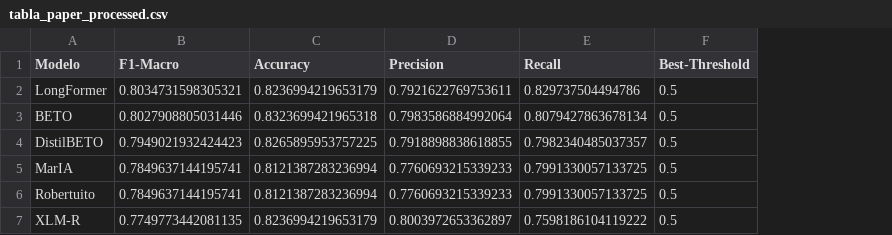
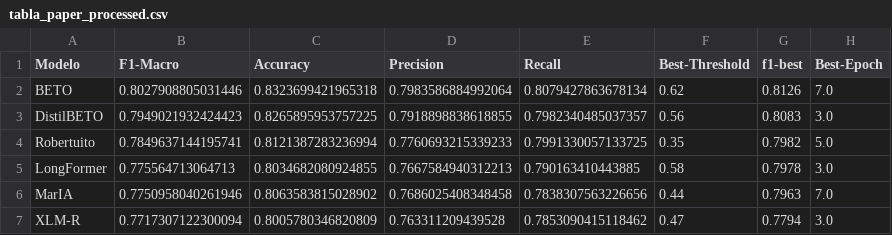
Before and after one commit to bikuta6/CorpusDelicti-MiSonGyny, a CSV file: results/task3/tabla_paper_processed.csv, drawn as a sheet; removed rows and columns are numbered as before the commit, all else as after; the diff names each change by its address in the sheet, - before the commit and + after, or states it on an @@ line.

```diff
--- a/results/task3/tabla_paper_processed.csv
+++ b/results/task3/tabla_paper_processed.csv
+column G (f1-best), rows 2-4: 0.8126 | 0.8083 | 0.7982; row 7: 0.7794
+column H (Best-Epoch), rows 2-4: 7.0 | 3.0 | 5.0; row 7: 3.0
-row 2: LongFormer | 0.8034731598305321 | 0.8236994219653179 | 0.7921622769753611 | 0.829737504494786 | 0.5
-F2 (Best-Threshold): 0.5
+F2 (Best-Threshold): 0.62
-F3 (Best-Threshold): 0.5
+F3 (Best-Threshold): 0.56
-row 5: MarIA | 0.7849637144195741 | 0.8121387283236994 | 0.7760693215339233 | 0.7991330057133725 | 0.5
-F4 (Best-Threshold): 0.5
+F4 (Best-Threshold): 0.35
+row 5: LongFormer | 0.775564713064713 | 0.8034682080924855 | 0.7667584940312213 | 0.790163410443885 | 0.58 | 0.7978 | 3.0
+row 6: MarIA | 0.7750958040261946 | 0.8063583815028902 | 0.7686025408348458 | 0.7838307563226656 | 0.44 | 0.7963 | 7.0
-B7 (F1-Macro): 0.7749773442081135
+B7 (F1-Macro): 0.7717307122300094
-C7 (Accuracy): 0.8236994219653179
+C7 (Accuracy): 0.8005780346820809
-D7 (Precision): 0.8003972653362897
+D7 (Precision): 0.763311209439528
-E7 (Recall): 0.7598186104119222
+E7 (Recall): 0.7853090415118462
-F7 (Best-Threshold): 0.5
+F7 (Best-Threshold): 0.47
```
Also changed, not shown: results/task1/tabla_paper_baseline.csv, results/task1/tabla_paper_processed.csv, 5 other files.
